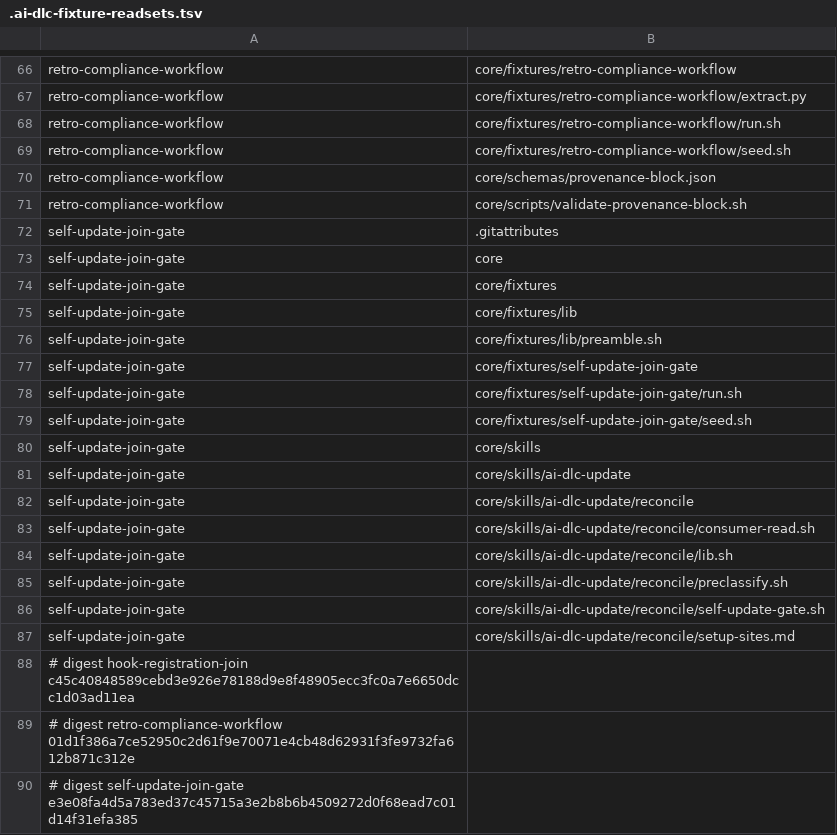
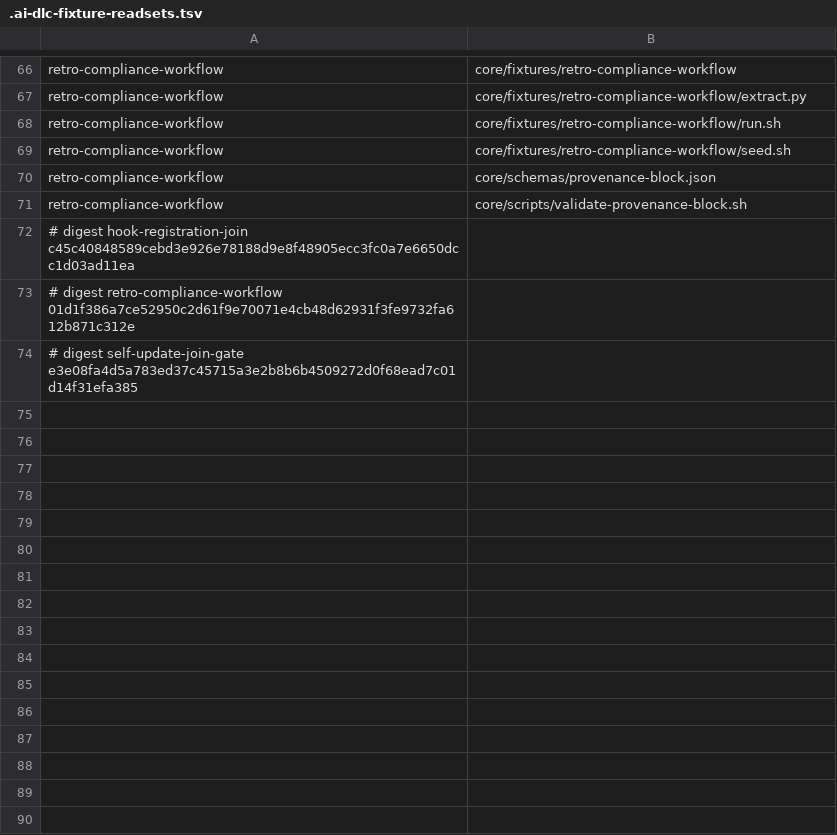
Before and after one commit to euron8/ai-dlc, a TSV file: .ai-dlc-fixture-readsets.tsv, drawn as a sheet; only a part is shown, gaps mark what is left out; the diff names each change by its address in the sheet, - before the commit and + after, or states it on an @@ line.

```diff
--- a/.ai-dlc-fixture-readsets.tsv
+++ b/.ai-dlc-fixture-readsets.tsv
-row 72: self-update-join-gate | .gitattributes
-row 73: self-update-join-gate | core
-row 74: self-update-join-gate | core/fixtures
-row 75: self-update-join-gate | core/fixtures/lib
-row 76: self-update-join-gate | core/fixtures/lib/preamble.sh
-row 77: self-update-join-gate | core/fixtures/self-update-join-gate
-row 78: self-update-join-gate | core/fixtures/self-update-join-gate/run.sh
-row 79: self-update-join-gate | core/fixtures/self-update-join-gate/seed.sh
-row 80: self-update-join-gate | core/skills
-row 81: self-update-join-gate | core/skills/ai-dlc-update
-row 82: self-update-join-gate | core/skills/ai-dlc-update/reconcile
-row 83: self-update-join-gate | core/skills/ai-dlc-update/reconcile/consumer-read.sh
-row 84: self-update-join-gate | core/skills/ai-dlc-update/reconcile/lib.sh
-row 85: self-update-join-gate | core/skills/ai-dlc-update/reconcile/preclassify.sh
-row 86: self-update-join-gate | core/skills/ai-dlc-update/reconcile/self-update-gate.sh
-row 87: self-update-join-gate | core/skills/ai-dlc-update/reconcile/setup-sites.md
```
Also changed, not shown: 9 other files.
